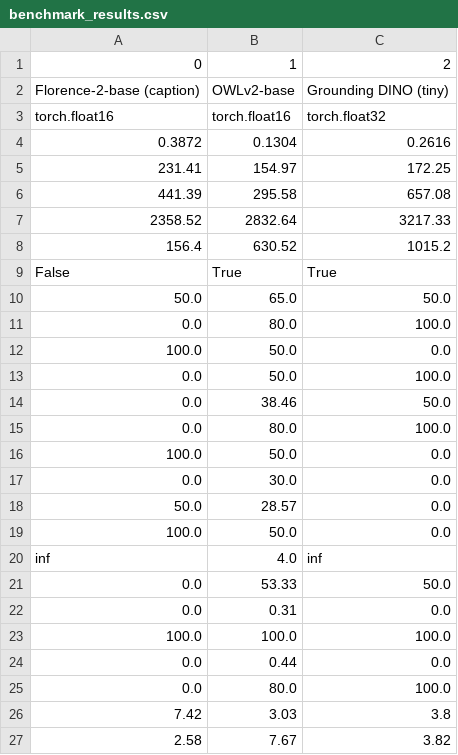
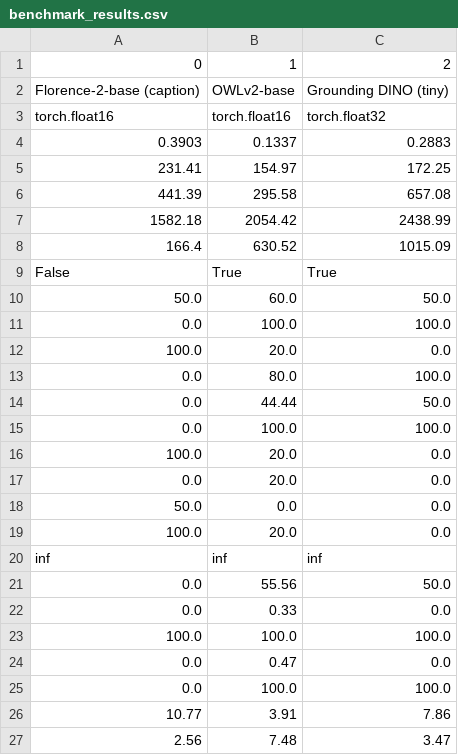
Before and after one commit to rusoil-software/industrial-cognition, a CSV file: notebooks/benchmark_results.csv, drawn as a sheet.

```diff
--- a/notebooks/benchmark_results.csv
+++ b/notebooks/benchmark_results.csv
@@ -3,25 +3,25 @@ Florence-2-base (caption),OWLv2-base,Grounding DINO (tiny)
 torch.float16,torch.float16,torch.float32
-0.3872,0.1304,0.2616
+0.3903,0.1337,0.2883
 231.41,154.97,172.25
 441.39,295.58,657.08
-2358.52,2832.64,3217.33
-156.4,630.52,1015.2
+1582.18,2054.42,2438.99
+166.4,630.52,1015.09
 False,True,True
-50.0,65.0,50.0
+50.0,60.0,50.0
+0.0,100.0,100.0
+100.0,20.0,0.0
 0.0,80.0,100.0
-100.0,50.0,0.0
-0.0,50.0,100.0
-0.0,38.46,50.0
-0.0,80.0,100.0
-100.0,50.0,0.0
-0.0,30.0,0.0
-50.0,28.57,0.0
-100.0,50.0,0.0
-inf,4.0,inf
-0.0,53.33,50.0
-0.0,0.31,0.0
+0.0,44.44,50.0
+0.0,100.0,100.0
+100.0,20.0,0.0
+0.0,20.0,0.0
+50.0,0.0,0.0
+100.0,20.0,0.0
+inf,inf,inf
+0.0,55.56,50.0
+0.0,0.33,0.0
 100.0,100.0,100.0
-0.0,0.44,0.0
-0.0,80.0,100.0
-7.42,3.03,3.8
-2.58,7.67,3.82
+0.0,0.47,0.0
+0.0,100.0,100.0
+10.77,3.91,7.86
+2.56,7.48,3.47
```
Also changed, not shown: notebooks/prompt_sweep.csv, notebooks/scores_report.csv, 27 other files.
